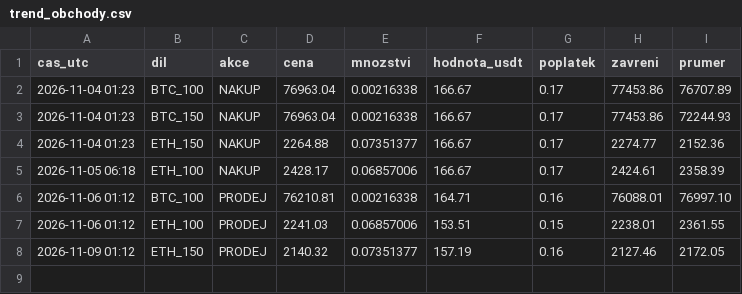
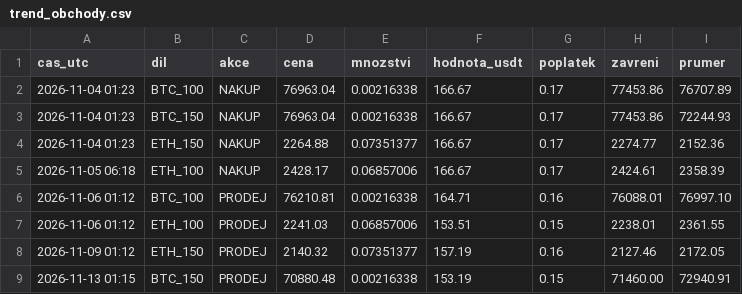
Before and after one commit to mlejnecek/krypto-bot, a CSV file: data/trend_obchody.csv, drawn as a sheet; the diff names each change by its address in the sheet, - before the commit and + after, or states it on an @@ line.

```diff
--- a/data/trend_obchody.csv
+++ b/data/trend_obchody.csv
+row 9: 2026-11-13 01:15 | BTC_150 | PRODEJ | 70880.48 | 0.00216338 | 153.19 | 0.15 | 71460.00 | 72940.91
```
Also changed, not shown: data/trend_ucet.csv, 1 other file.
